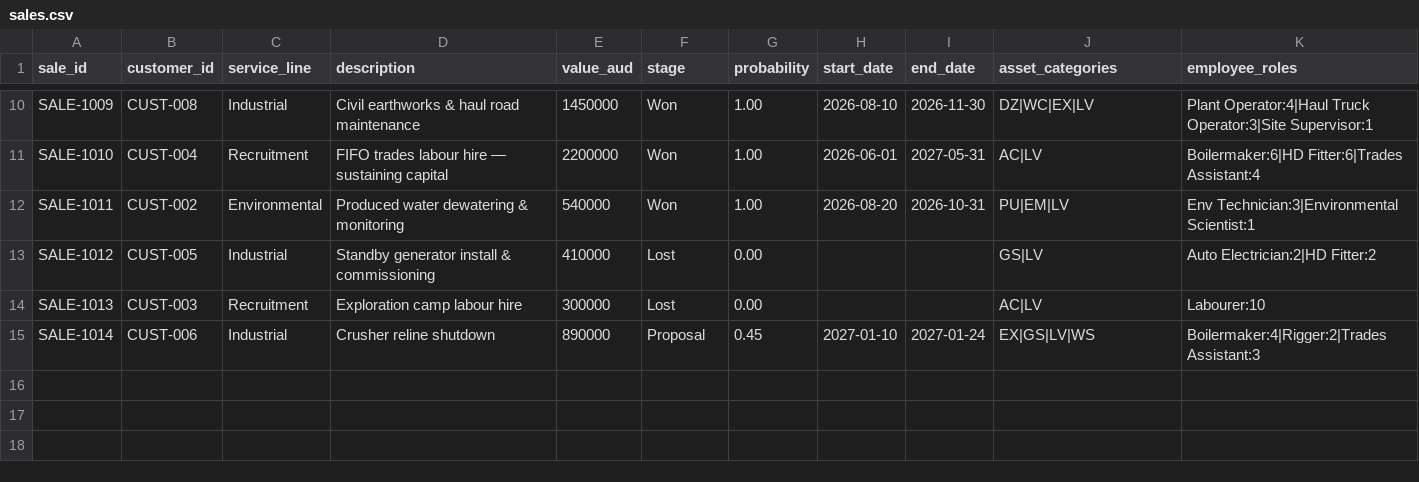
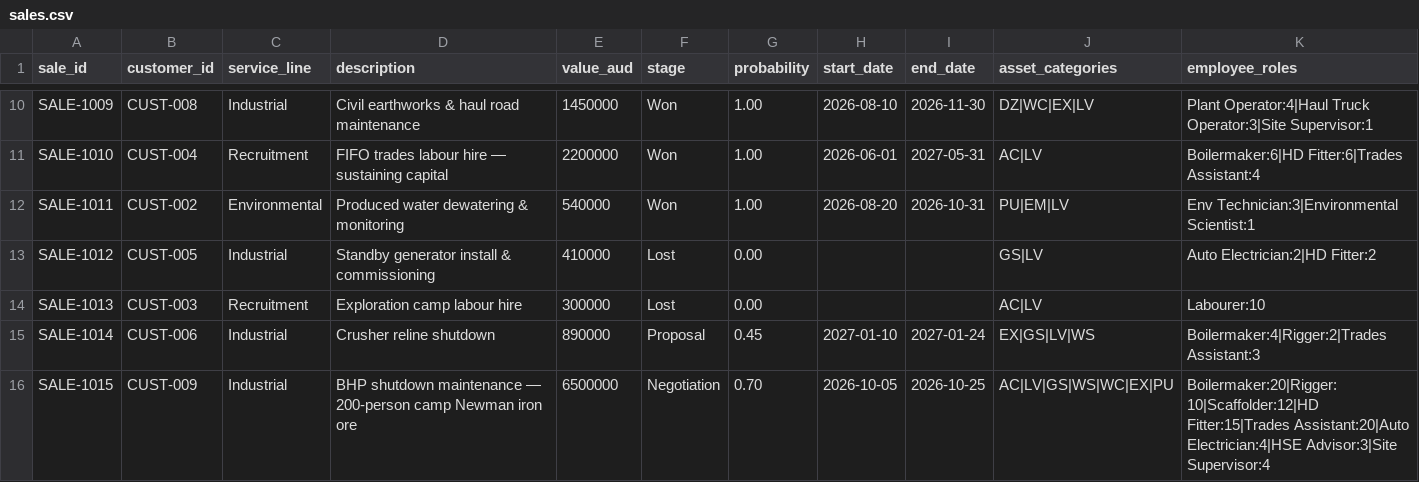
Before and after one commit to bmcevoyau/pipes-demo, a CSV file: docs/data/sales/sales.csv, drawn as a sheet; only a part is shown, gaps mark what is left out; the diff names each change by its address in the sheet, - before the commit and + after, or states it on an @@ line.

```diff
--- a/docs/data/sales/sales.csv
+++ b/docs/data/sales/sales.csv
+row 16: SALE-1015 | CUST-009 | Industrial | BHP shutdown maintenance — 200-person camp Newman iron ore | 6500000 | Negotiation | 0.70 | 2026-10-05 | 2026-10-25 | AC|LV|GS|WS|WC|EX|PU | Boilermaker:20|Rigger:10|Scaffolder:12|HD Fitter:15|Trades Assistant:20|Auto Electrician:4|HSE Advisor:3|Site Supervisor:4
```
Also changed, not shown: docs/data/sales/customers.csv, 3 other files.
